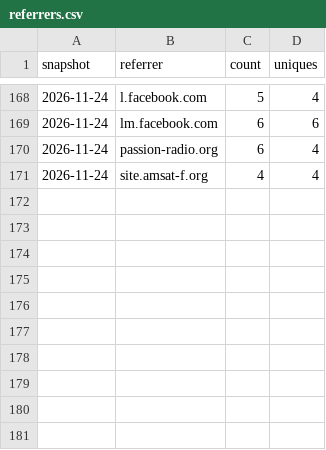
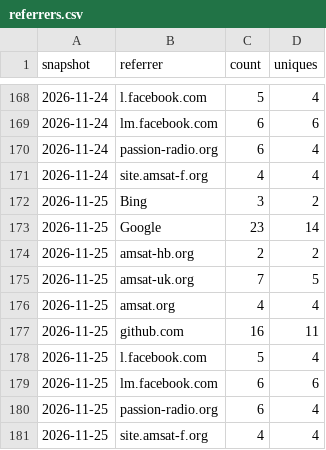
Before and after one commit to g4dpz/AmsatDroidFree, a CSV file: docs/traffic/referrers.csv, drawn as a sheet; only a part is shown, gaps mark what is left out; the diff names each change by its address in the sheet, - before the commit and + after, or states it on an @@ line.

```diff
--- a/docs/traffic/referrers.csv
+++ b/docs/traffic/referrers.csv
+row 172: 2026-11-25 | Bing | 3 | 2
+row 173: 2026-11-25 | Google | 23 | 14
+row 174: 2026-11-25 | amsat-hb.org | 2 | 2
+row 175: 2026-11-25 | amsat-uk.org | 7 | 5
+row 176: 2026-11-25 | amsat.org | 4 | 4
+row 177: 2026-11-25 | github.com | 16 | 11
+row 178: 2026-11-25 | l.facebook.com | 5 | 4
+row 179: 2026-11-25 | lm.facebook.com | 6 | 6
+row 180: 2026-11-25 | passion-radio.org | 6 | 4
+row 181: 2026-11-25 | site.amsat-f.org | 4 | 4
```
Also changed, not shown: docs/traffic/popular_paths.csv.
